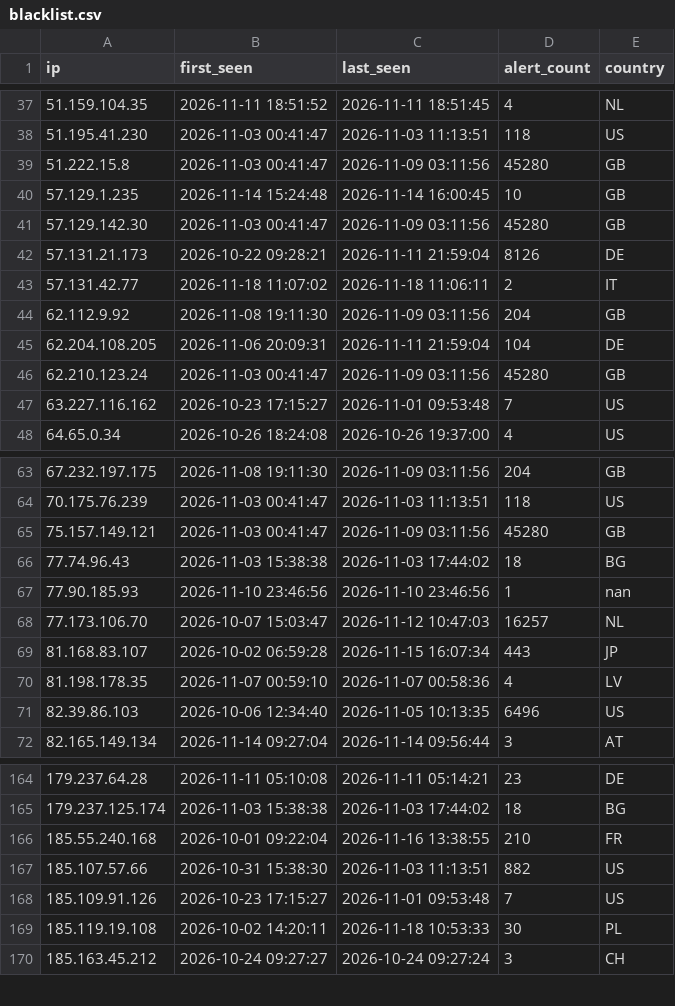
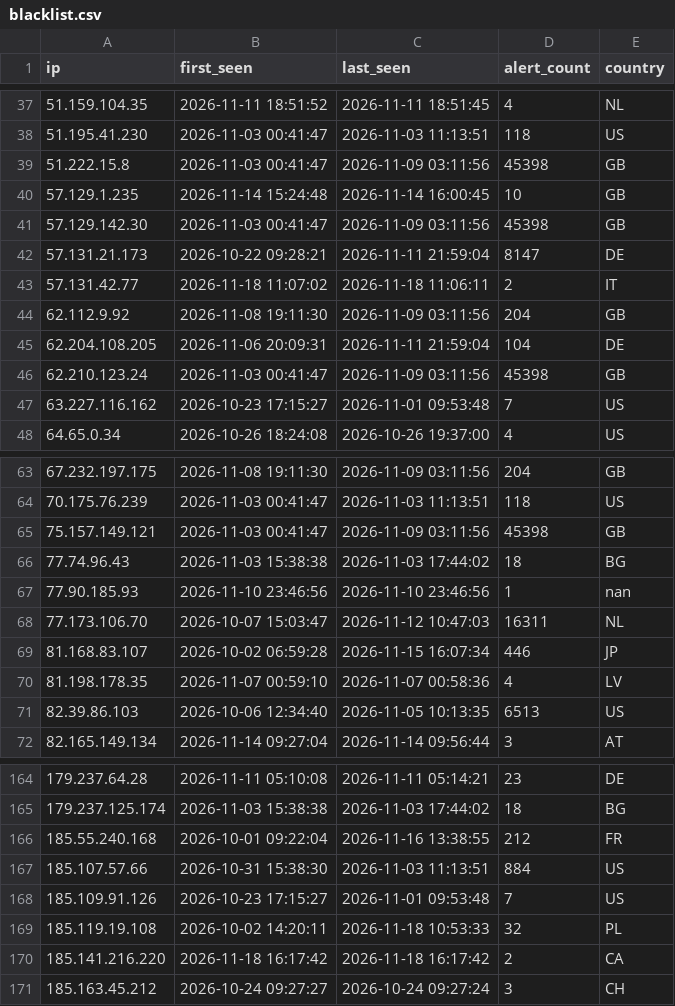
Before and after one commit to f3csystems/TOR_IP, a CSV file: blacklist.csv, drawn as a sheet; only a part is shown, gaps mark what is left out; the diff covers the shown part only.

Commit message:
Update TOR blacklist - 2026-11-18 16:42

```diff
--- a/blacklist.csv
+++ b/blacklist.csv
@@ -38,6 +38,6 @@ ip,first_seen,last_seen,alert_count,country
 51.195.41.230,2026-11-03 00:41:47,2026-11-03 11:13:51,118,US
-51.222.15.8,2026-11-03 00:41:47,2026-11-09 03:11:56,45280,GB
+51.222.15.8,2026-11-03 00:41:47,2026-11-09 03:11:56,45398,GB
 57.129.1.235,2026-11-14 15:24:48,2026-11-14 16:00:45,10,GB
-57.129.142.30,2026-11-03 00:41:47,2026-11-09 03:11:56,45280,GB
-57.131.21.173,2026-10-22 09:28:21,2026-11-11 21:59:04,8126,DE
+57.129.142.30,2026-11-03 00:41:47,2026-11-09 03:11:56,45398,GB
+57.131.21.173,2026-10-22 09:28:21,2026-11-11 21:59:04,8147,DE
 57.131.42.77,2026-11-18 11:07:02,2026-11-18 11:06:11,2,IT
@@ -45,3 +45,3 @@ ip,first_seen,last_seen,alert_count,country
 62.204.108.205,2026-11-06 20:09:31,2026-11-11 21:59:04,104,DE
-62.210.123.24,2026-11-03 00:41:47,2026-11-09 03:11:56,45280,GB
+62.210.123.24,2026-11-03 00:41:47,2026-11-09 03:11:56,45398,GB
 63.227.116.162,2026-10-23 17:15:27,2026-11-01 09:53:48,7,US
@@ -64,9 +64,9 @@ ip,first_seen,last_seen,alert_count,country
 70.175.76.239,2026-11-03 00:41:47,2026-11-03 11:13:51,118,US
-75.157.149.121,2026-11-03 00:41:47,2026-11-09 03:11:56,45280,GB
+75.157.149.121,2026-11-03 00:41:47,2026-11-09 03:11:56,45398,GB
 77.74.96.43,2026-11-03 15:38:38,2026-11-03 17:44:02,18,BG
 77.90.185.93,2026-11-10 23:46:56,2026-11-10 23:46:56,1,nan
-77.173.106.70,2026-10-07 15:03:47,2026-11-12 10:47:03,16257,NL
-81.168.83.107,2026-10-02 06:59:28,2026-11-15 16:07:34,443,JP
+77.173.106.70,2026-10-07 15:03:47,2026-11-12 10:47:03,16311,NL
+81.168.83.107,2026-10-02 06:59:28,2026-11-15 16:07:34,446,JP
 81.198.178.35,2026-11-07 00:59:10,2026-11-07 00:58:36,4,LV
-82.39.86.103,2026-10-06 12:34:40,2026-11-05 10:13:35,6496,US
+82.39.86.103,2026-10-06 12:34:40,2026-11-05 10:13:35,6513,US
 82.165.149.134,2026-11-14 09:27:04,2026-11-14 09:56:44,3,AT
@@ -165,6 +165,7 @@ ip,first_seen,last_seen,alert_count,country
 179.237.125.174,2026-11-03 15:38:38,2026-11-03 17:44:02,18,BG
-185.55.240.168,2026-10-01 09:22:04,2026-11-16 13:38:55,210,FR
-185.107.57.66,2026-10-31 15:38:30,2026-11-03 11:13:51,882,US
+185.55.240.168,2026-10-01 09:22:04,2026-11-16 13:38:55,212,FR
+185.107.57.66,2026-10-31 15:38:30,2026-11-03 11:13:51,884,US
 185.109.91.126,2026-10-23 17:15:27,2026-11-01 09:53:48,7,US
-185.119.19.108,2026-10-02 14:20:11,2026-11-18 10:53:33,30,PL
+185.119.19.108,2026-10-02 14:20:11,2026-11-18 10:53:33,32,PL
+185.141.216.220,2026-11-18 16:17:42,2026-11-18 16:17:42,2,CA
 185.163.45.212,2026-10-24 09:27:27,2026-10-24 09:27:24,3,CH
```
Also changed, not shown: 25 edited cells elsewhere in this file, 2 other files.
